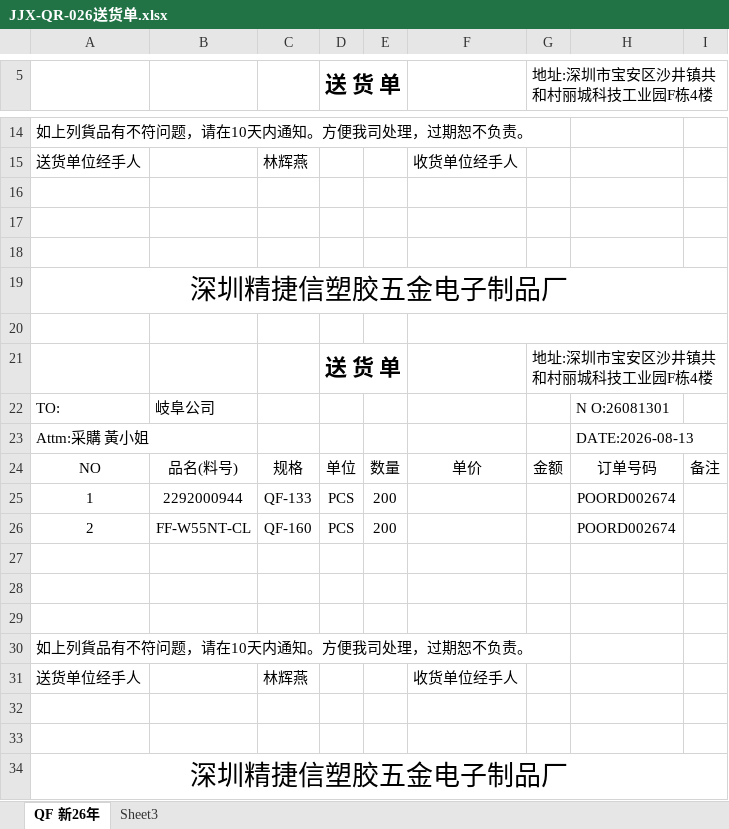
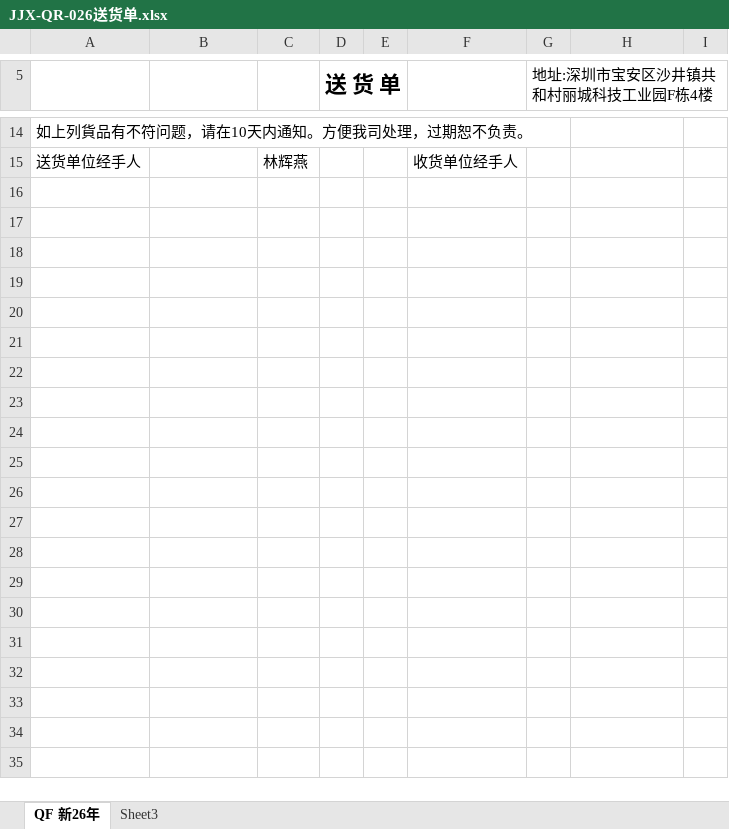
Before and after one commit to HelloLeoLyn/jjx, an Excel workbook: jjx-docs/print_template/JJX-QR-026送货单.xlsx, sheet QF 新26年, drawn as a sheet; only a part is shown, gaps mark what is left out; values as stored, in another font and other column widths than the file's, no borders; the diff covers the shown part only; the diff names each change by its address in the sheet, - before the commit and + after, or states it on an @@ line.

Commit message:
chore(workspace): 工作区收尾提交——QR-026送货单模板/失效测试清理/例行全库备份（dev-20261008-010）
- jjx-docs/print_template/JJX-QR-026送货单.xlsx: 更新模板（83138→13050B）
- 删除 ProductInstanceServiceImplTest.java（11:31 起处于删除态，随本次收尾提交）
- jjx-docs/sql/backups: 新增 20261008-1252 例行全库备份（120表/6647302B）+ backup-index/db-backup-log 留痕

```diff
--- a/jjx-docs/print_template/JJX-QR-026送货单.xlsx (sheet QF 新26年)
+++ b/jjx-docs/print_template/JJX-QR-026送货单.xlsx (sheet QF 新26年)
-row 16: (empty)
-row 17: (empty)
-row 18: (empty)
-row 19: 深圳精捷信塑胶五金电子制品厂
-row 20: (empty)
-row 21:  |  |  | 送 货 单 |  |  | 地址:深圳市宝安区沙井镇共和村丽城科技工业园F栋4楼
-row 22: TO: | 岐阜公司 |  |  |  |  |  | N O:26081301
-row 23: Attm:采購 黃小姐 |  |  |  |  |  |  | DATE:2026-08-13
-row 24: NO | 品名(料号) | 规格 | 单位 | 数量 | 单价 | 金额 | 订单号码 | 备注
-row 25: 1 | 2292000944 | QF-133 | PCS | 200 |  |  | POORD002674
-row 26: 2 | FF-W55NT-CL | QF-160 | PCS | 200 |  |  | POORD002674
-row 27: (empty)
-row 28: (empty)
-row 29: (empty)
-row 30: 如上列貨品有不符问题，请在10天内通知。方便我司处理，过期恕不负责。
-row 31: 送货单位经手人 |  | 林辉燕 |  |  | 收货单位经手人
-row 32: (empty)
-row 33: (empty)
-row 34: 深圳精捷信塑胶五金电子制品厂
```
Also changed, not shown: 12 removed rows elsewhere in this sheet, 4 other files.
